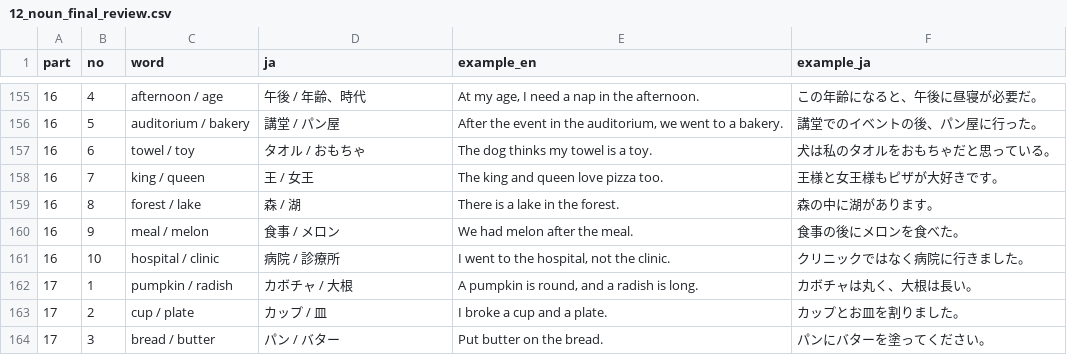
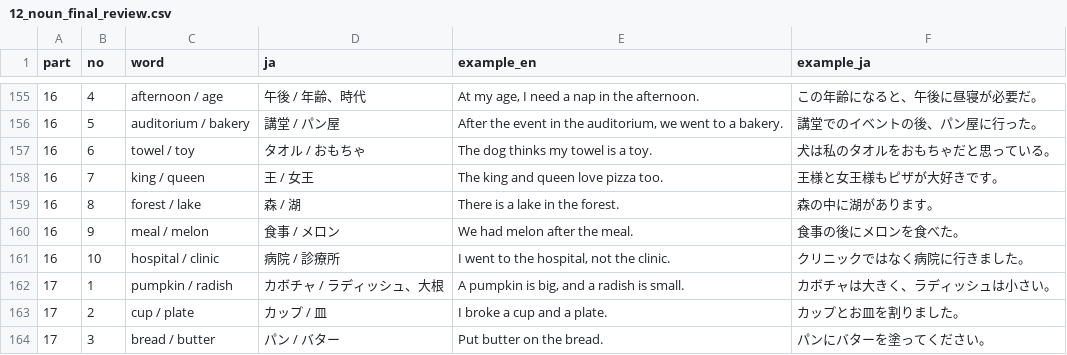
Before and after one commit to 45tools/study, a CSV file: src/data/12_noun_final_review.csv, drawn as a sheet; only a part is shown, gaps mark what is left out.

```diff
--- a/src/data/12_noun_final_review.csv
+++ b/src/data/12_noun_final_review.csv
@@ -161,3 +161,3 @@
 "16","10","hospital / clinic","病院 / 診療所","I went to the hospital, not the clinic.","クリニックではなく病院に行きました。"
-"17","1","pumpkin / radish","カボチャ / 大根","A pumpkin is round, and a radish is long.","カボチャは丸く、大根は長い。"
+"17","1","pumpkin / radish","カボチャ / ラディッシュ、大根","A pumpkin is big, and a radish is small.","カボチャは大きく、ラディッシュは小さい。"
 "17","2","cup / plate","カップ / 皿","I broke a cup and a plate.","カップとお皿を割りました。"
```
Also changed, not shown: src/data/10_adjective_quiz.csv, src/data/reasons.csv, 16 other files.
